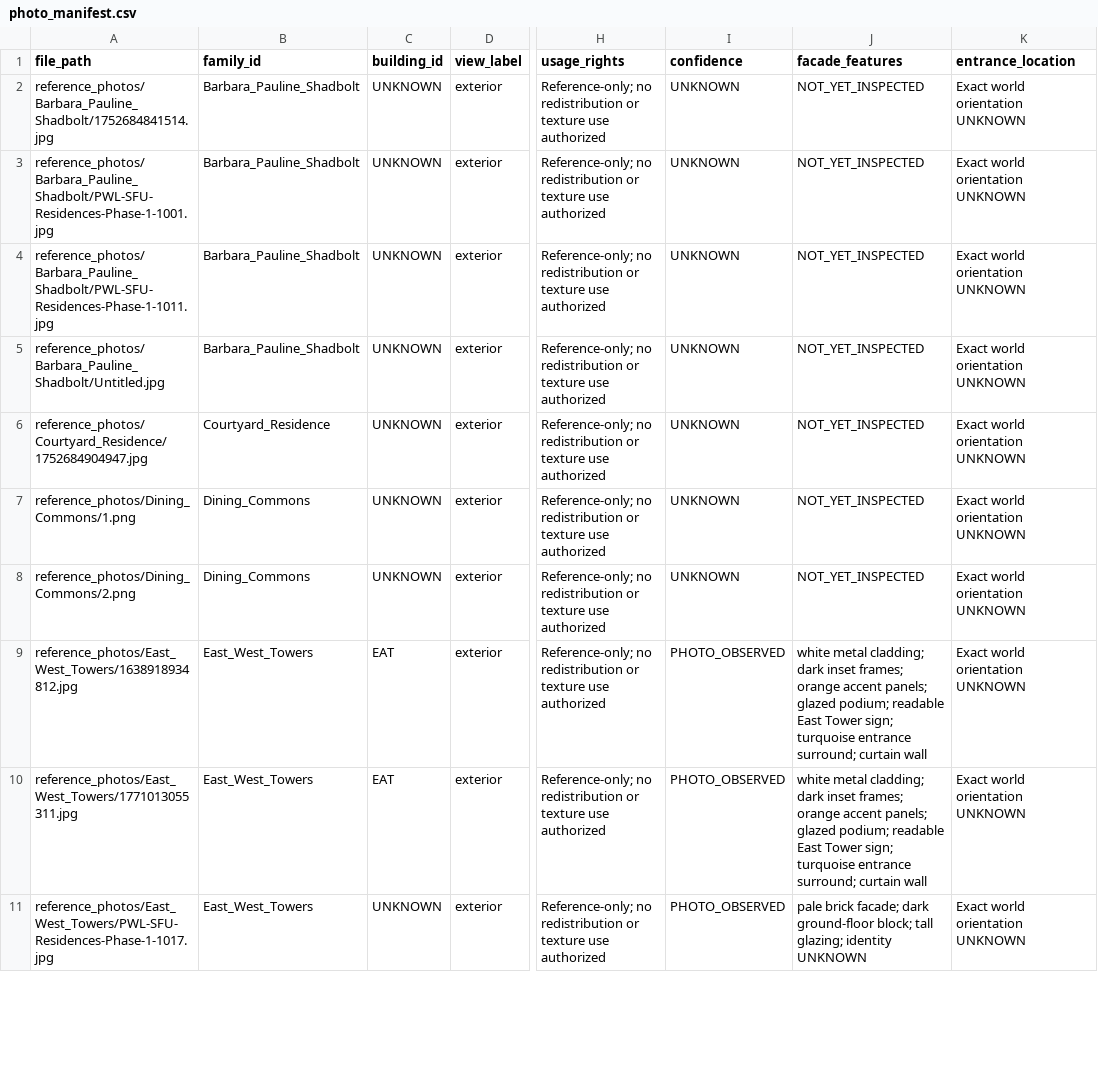
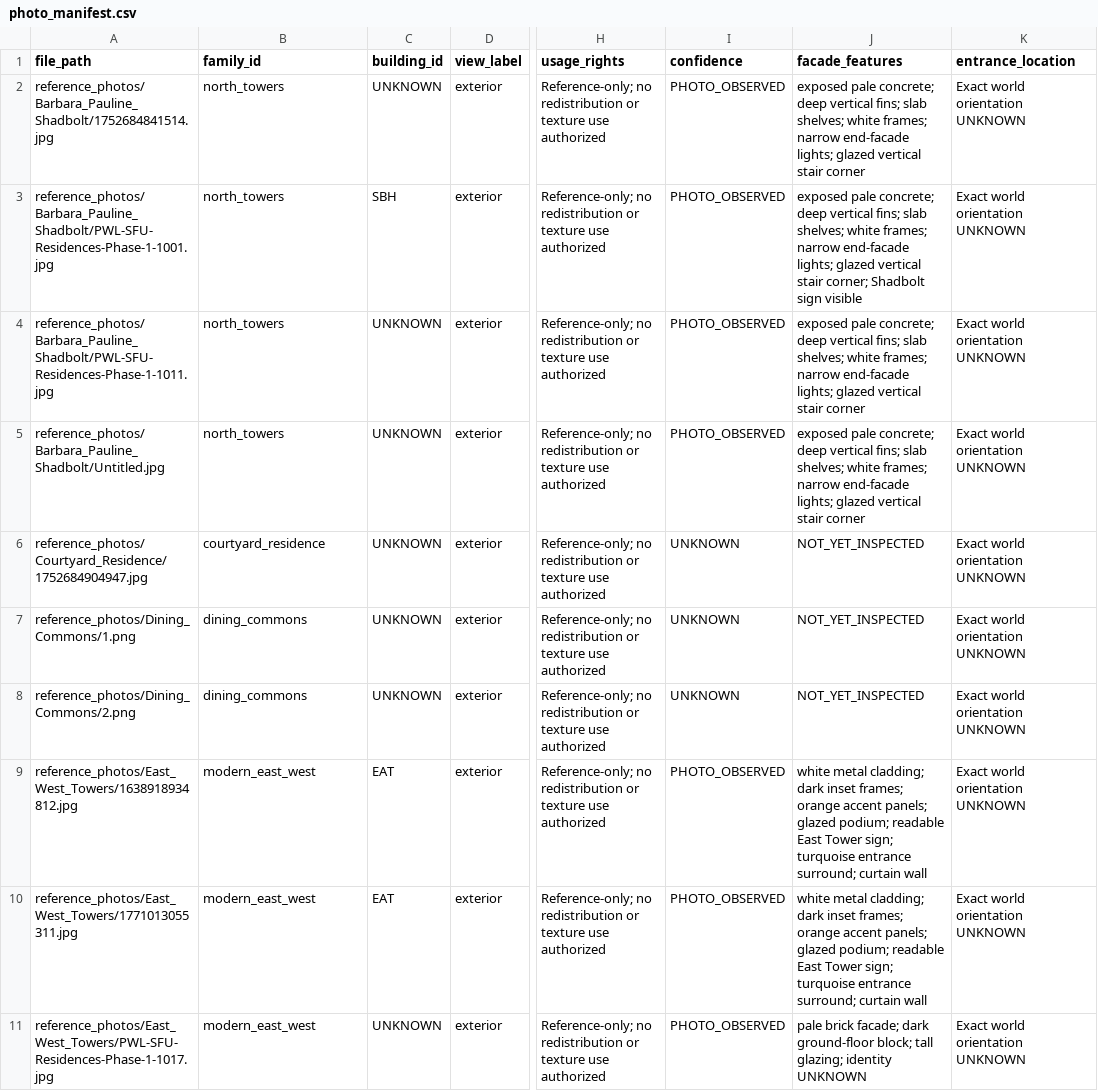
Before and after one commit to DanikTheDeveloper/SFU-Residence, a CSV file: data/photo_manifest.csv, drawn as a sheet; only a part is shown, gaps mark what is left out; the diff covers the shown part only; the diff names each change by its address in the sheet, - before the commit and + after, or states it on an @@ line.

```diff
--- a/data/photo_manifest.csv
+++ b/data/photo_manifest.csv
-B2:B5 (family_id): Barbara_Pauline_Shadbolt
+B2:B5 (family_id): north_towers
-I2:I5 (confidence): UNKNOWN
+I2:I5 (confidence): PHOTO_OBSERVED
-J2 (facade_features): NOT_YET_INSPECTED
+J2 (facade_features): exposed pale concrete; deep vertical fins; slab shelves; white frames; narrow end-facade lights; glazed vertical stair corner
-C3 (building_id): UNKNOWN
+C3 (building_id): SBH
-J3 (facade_features): NOT_YET_INSPECTED
+J3 (facade_features): exposed pale concrete; deep vertical fins; slab shelves; white frames; narrow end-facade lights; glazed vertical stair corner; Shadbolt sign visible
-J4:J5 (facade_features): NOT_YET_INSPECTED
+J4:J5 (facade_features): exposed pale concrete; deep vertical fins; slab shelves; white frames; narrow end-facade lights; glazed vertical stair corner
-B6 (family_id): Courtyard_Residence
+B6 (family_id): courtyard_residence
-B7:B8 (family_id): Dining_Commons
+B7:B8 (family_id): dining_commons
-B9:B11 (family_id): East_West_Towers
+B9:B11 (family_id): modern_east_west
```
Also changed, not shown: 11 edited cells elsewhere in this file, data/architecture_instances.csv, 30 other files.
